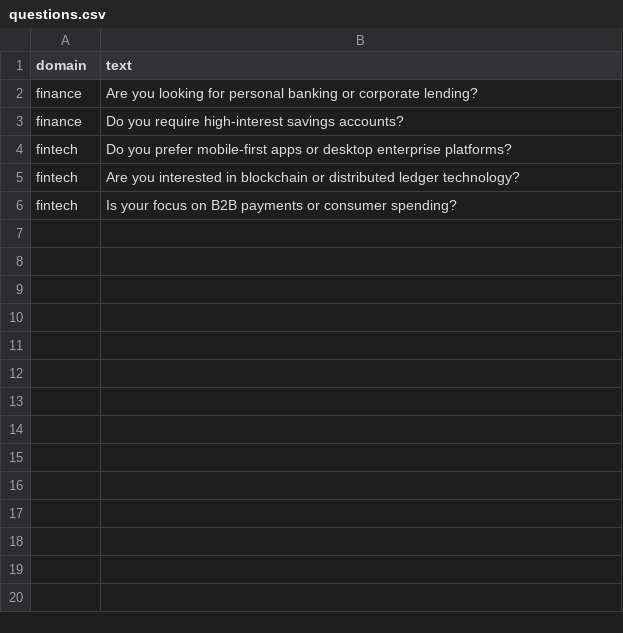
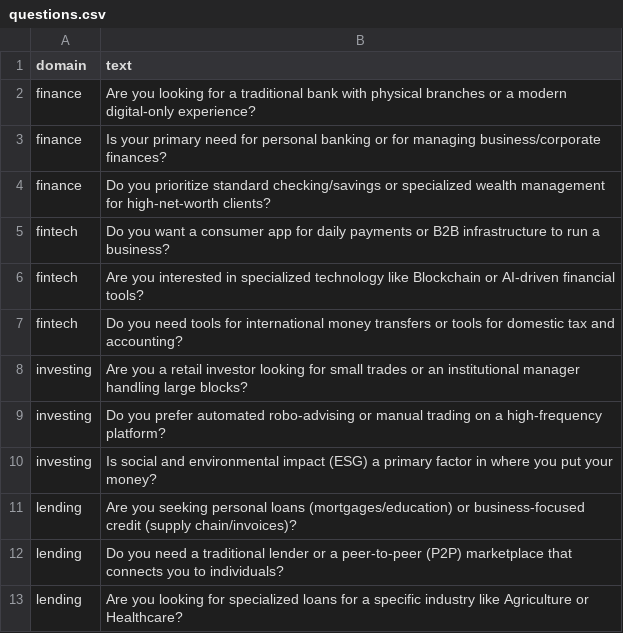
Before and after one commit to 4t2de/arcubus-extension, a CSV file: data/questions.csv, drawn as a sheet.

```diff
--- a/data/questions.csv
+++ b/data/questions.csv
@@ -1,6 +1,13 @@
 domain,text
-finance,Are you looking for personal banking or corporate lending?
-finance,Do you require high-interest savings accounts?
-fintech,Do you prefer mobile-first apps or desktop enterprise platforms?
-fintech,Are you interested in blockchain or distributed ledger technology?
-fintech,Is your focus on B2B payments or consumer spending?
+finance,Are you looking for a traditional bank with physical branches or a modern digital-only experience?
+finance,Is your primary need for personal banking or for managing business/corporate finances?
+finance,Do you prioritize standard checking/savings or specialized wealth management for high-net-worth clients?
+fintech,Do you want a consumer app for daily payments or B2B infrastructure to run a business?
+fintech,Are you interested in specialized technology like Blockchain or AI-driven financial tools?
+fintech,Do you need tools for international money transfers or tools for domestic tax and accounting?
+investing,Are you a retail investor looking for small trades or an institutional manager handling large blocks?
+investing,Do you prefer automated robo-advising or manual trading on a high-frequency platform?
+investing,Is social and environmental impact (ESG) a primary factor in where you put your money?
+lending,Are you seeking personal loans (mortgages/education) or business-focused credit (supply chain/invoices)?
+lending,Do you need a traditional lender or a peer-to-peer (P2P) marketplace that connects you to individuals?
+lending,Are you looking for specialized loans for a specific industry like Agriculture or Healthcare?
```
Also changed, not shown: data/companies.csv, 6 other files.
